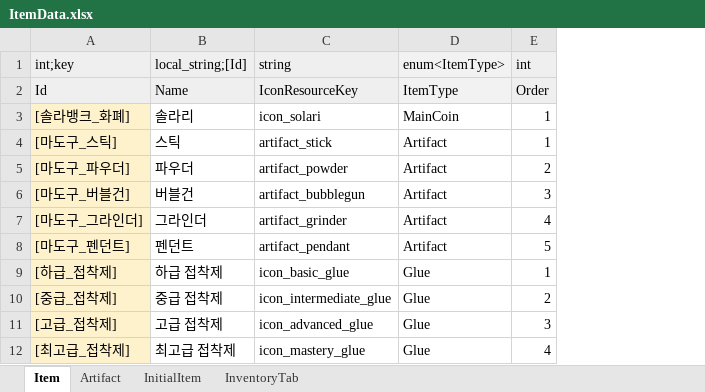
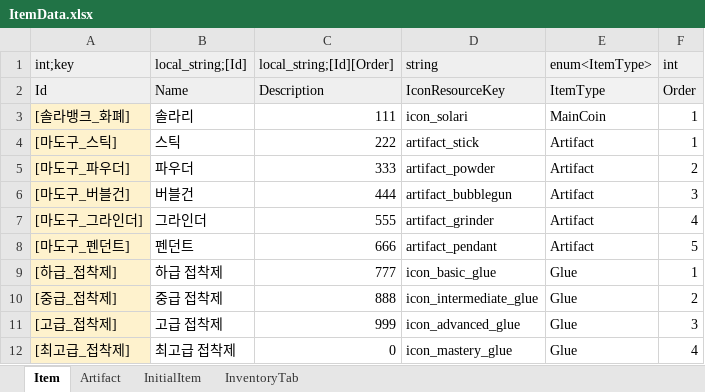
Before and after one commit to Lunaria-Project/lunaria-data, an Excel workbook: excel/ItemData.xlsx, sheet Item, drawn as a sheet; values as stored, in another font and other column widths than the file's, no borders; the diff names each change by its address in the sheet, - before the commit and + after, or states it on an @@ line.

Commit message:
아이템 설명 추가

```diff
--- a/excel/ItemData.xlsx (sheet Item)
+++ b/excel/ItemData.xlsx (sheet Item)
+column C (local_string;[Id][Order]), rows 2-12: Description | 111 | 222 | 333 | 444 | 555 | 666 | 777 | 888 | 999 | 0
```
